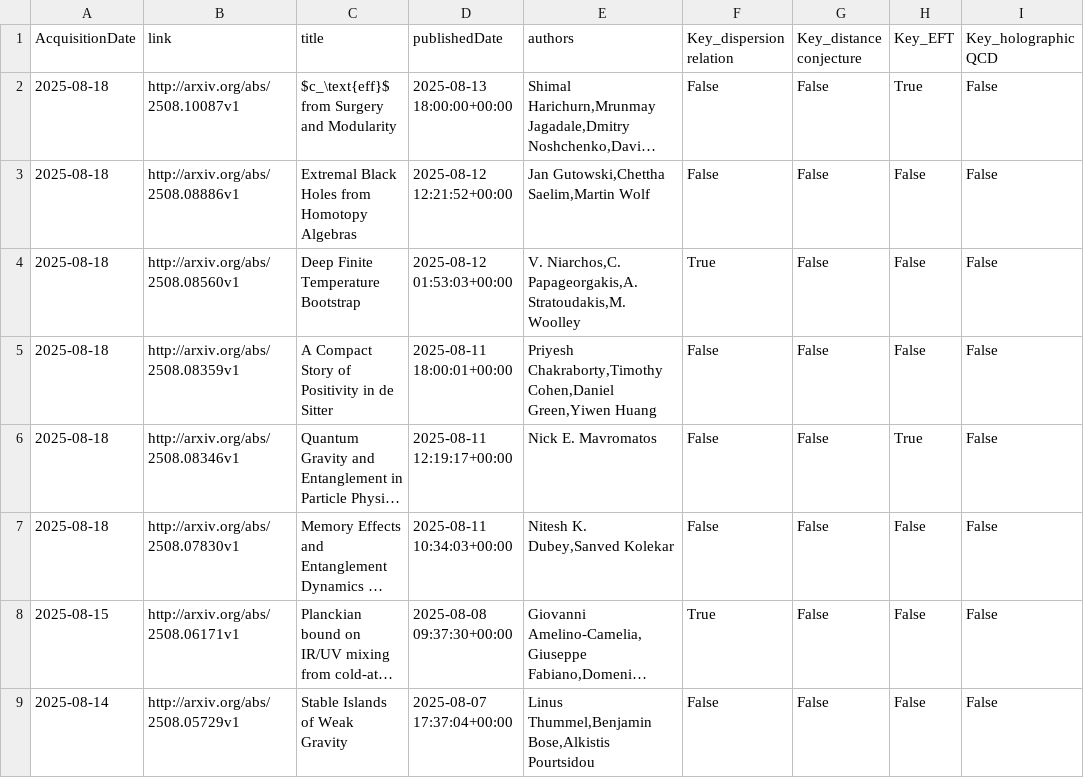
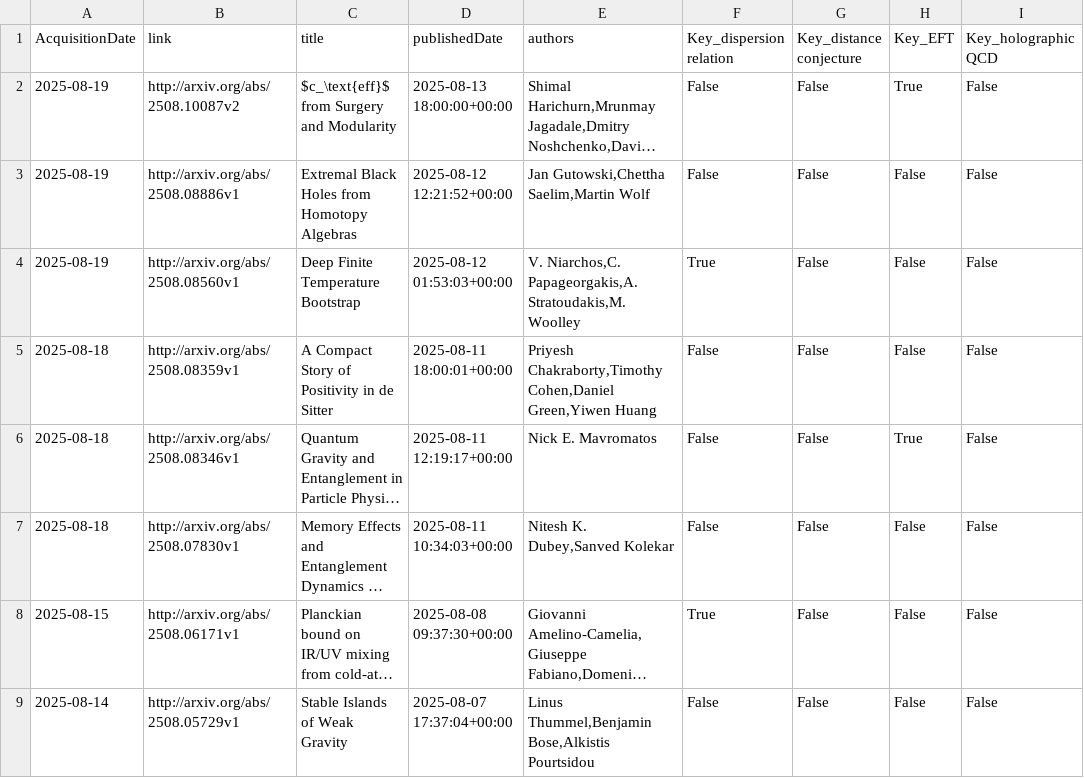
Before and after one commit to kikeda1102/arxiv-checker, a CSV file: log.csv, drawn as a sheet; only a part is shown; long unchanged cells end in …; the diff names each change by its address in the sheet, - before the commit and + after, or states it on an @@ line.

Commit message:
Auto run by GitHub Actions

```diff
--- a/log.csv
+++ b/log.csv
-A2:A4 (AcquisitionDate): 2025-08-18
+A2:A4 (AcquisitionDate): 2025-08-19
-B2 (link): http://arxiv.org/abs/2508.10087v1
+B2 (link): http://arxiv.org/abs/2508.10087v2
```
